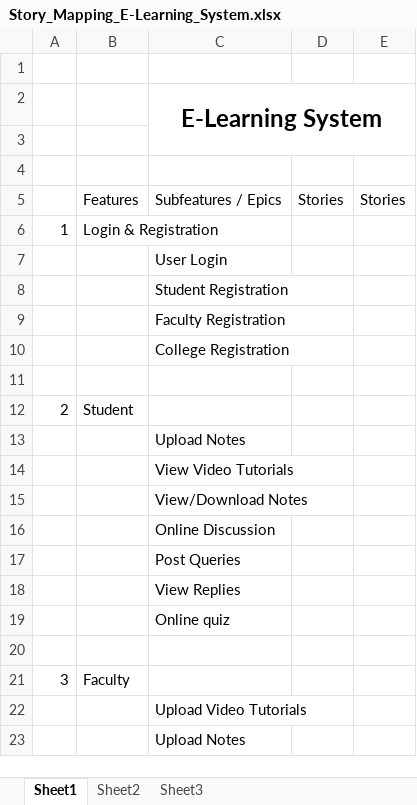
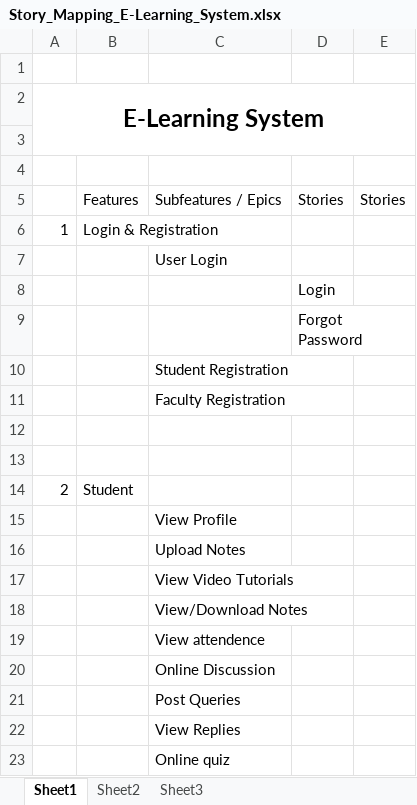
Before and after one commit to AswathySathyan95/E-Learning-System, an Excel workbook: Story_Mapping_E-Learning_System.xlsx, sheet Sheet1, drawn as a sheet; only a part is shown; the shorter side is filled out with more unchanged rows; values as stored, in another font and other column widths than the file's, no borders; removed rows and columns are numbered as before the commit, all else as after; the diff covers the shown part only; the diff names each change by its address in the sheet, - before the commit and + after, or states it on an @@ line.

```diff
--- a/Story_Mapping_E-Learning_System.xlsx (sheet Sheet1)
+++ b/Story_Mapping_E-Learning_System.xlsx (sheet Sheet1)
-row 2:  |  | E-Learning System
+row 2: E-Learning System
+row 8:  |  |  | Login
+row 9:  |  |  | Forgot Password
-C12: College Registration
+C12: (empty)
+row 15:  |  | View Profile
+row 19:  |  | View attendence
```
Also changed, not shown: 8 added rows, 4 removed rows and 1 edited cell elsewhere in this sheet.
